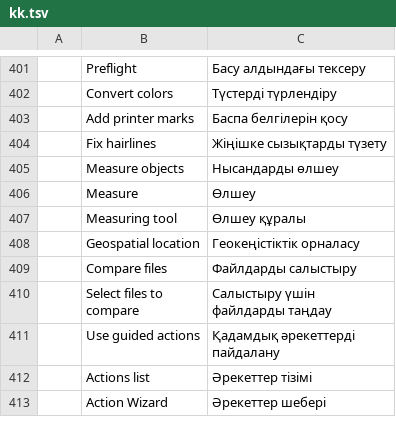
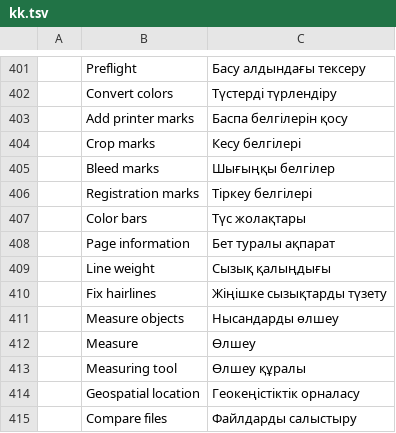
Before and after one commit to haisondb35-blip/pdfcraft, a TSV file: crates/ui-egui/src/i18n/kk.tsv, drawn as a sheet; only a part is shown, gaps mark what is left out; the shorter side is filled out with more unchanged rows; the diff names each change by its address in the sheet, - before the commit and + after, or states it on an @@ line.

```diff
--- a/crates/ui-egui/src/i18n/kk.tsv
+++ b/crates/ui-egui/src/i18n/kk.tsv
+row 404:  | Crop marks | Кесу белгілері
+row 405:  | Bleed marks | Шығыңқы белгілер
+row 406:  | Registration marks | Тіркеу белгілері
+row 407:  | Color bars | Түс жолақтары
+row 408:  | Page information | Бет туралы ақпарат
+row 409:  | Line weight | Сызық қалыңдығы
```
Also changed, not shown: crates/ui-egui/src/i18n/bg.tsv, crates/ui-egui/src/i18n/el.tsv, 33 other files.
